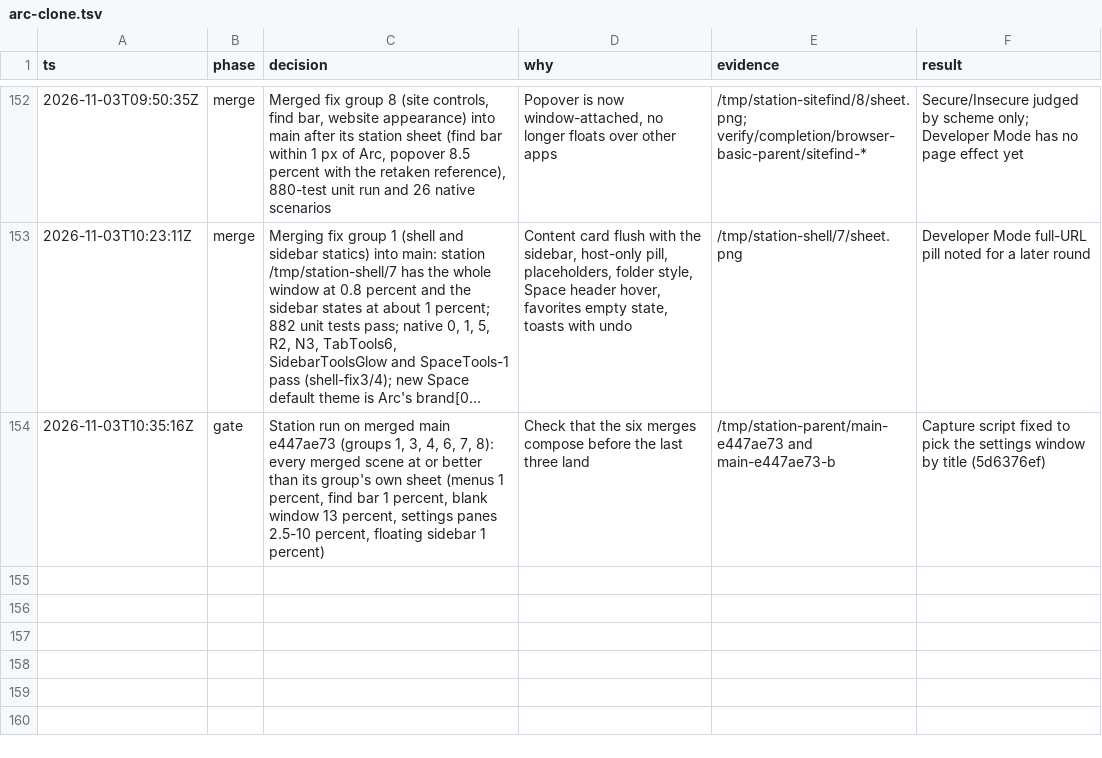
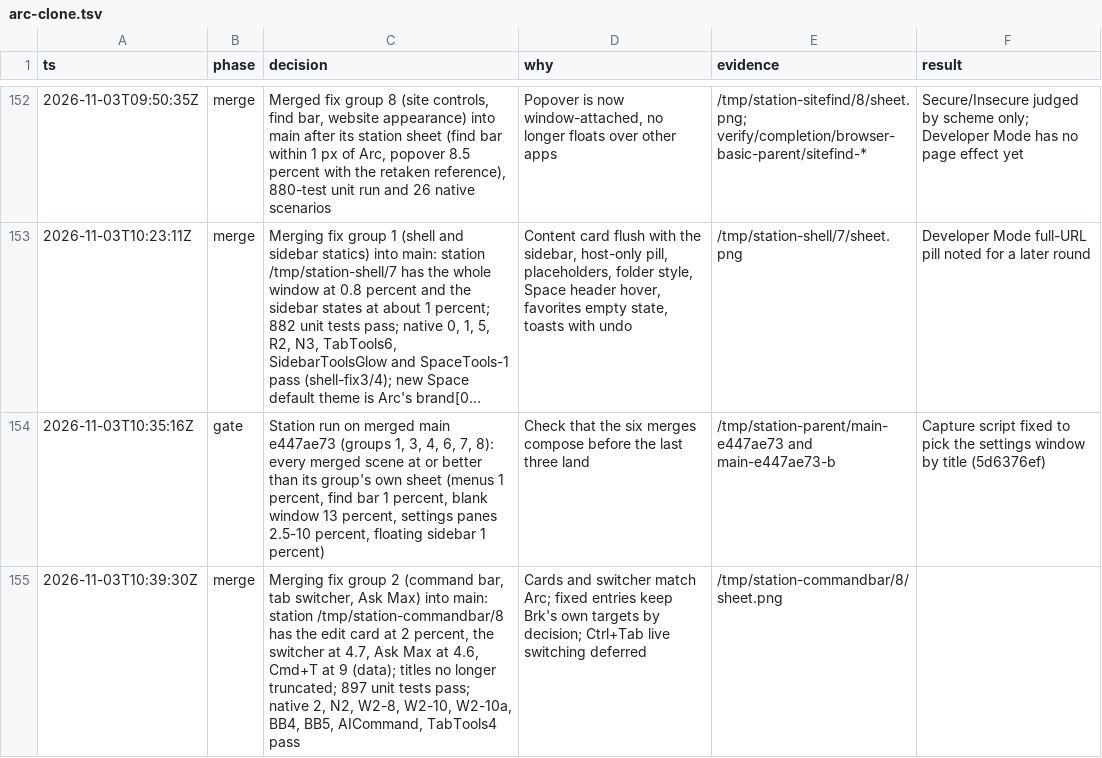
Before and after one commit to cyang2020/brk, a TSV file: .audit/arc-clone.tsv, drawn as a sheet; only a part is shown, gaps mark what is left out; long unchanged cells end in ….

Commit message:
Log the group 2 merge

```diff
--- a/.audit/arc-clone.tsv
+++ b/.audit/arc-clone.tsv
@@ -154 +154,2 @@ ts	phase	decision	why	evidence	result
 2026-11-03T10:35:16Z	gate	Station run on merged main e447ae73 (groups 1, 3, 4, 6, 7, 8): every merged scene at or better than its group's own sheet (menus 1 percent, find bar 1 percent, blank window 13 percent, settings panes 2.5-10 percent, floating sidebar 1 percent)	Check that the six merges compose before the last three land	/tmp/station-parent/main-e447ae73 and main-e447ae73-b	Capture script fixed to pick the settings window by title (5d6376ef)
+2026-11-03T10:39:30Z	merge	Merging fix group 2 (command bar, tab switcher, Ask Max) into main: station /tmp/station-commandbar/8 has the edit card at 2 percent, the switcher at 4.7, Ask Max at 4.6, Cmd+T at 9 (data); titles no longer truncated; 897 unit tests pass; native 2, N2, W2-8, W2-10, W2-10a, BB4, BB5, AICommand, TabTools4 pass	Cards and switcher match Arc; fixed entries keep Brk's own targets by decision; Ctrl+Tab live switching deferred	/tmp/station-commandbar/8/sheet.png	
```
